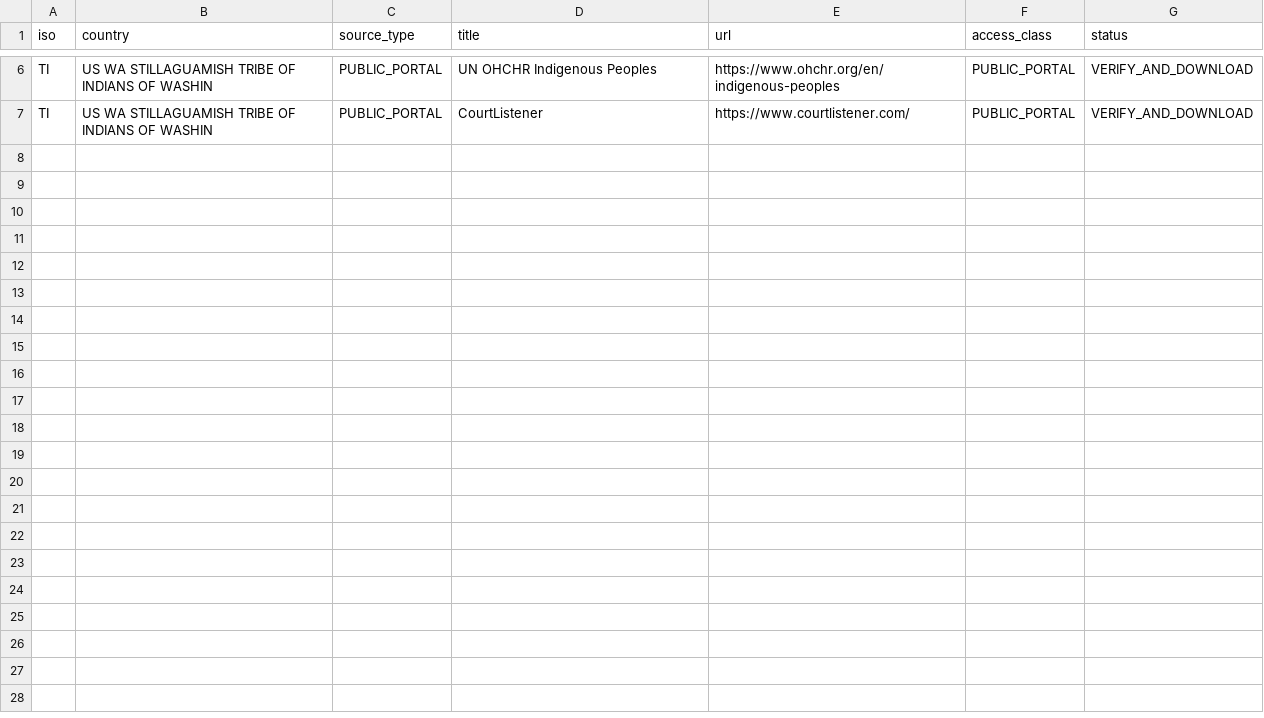
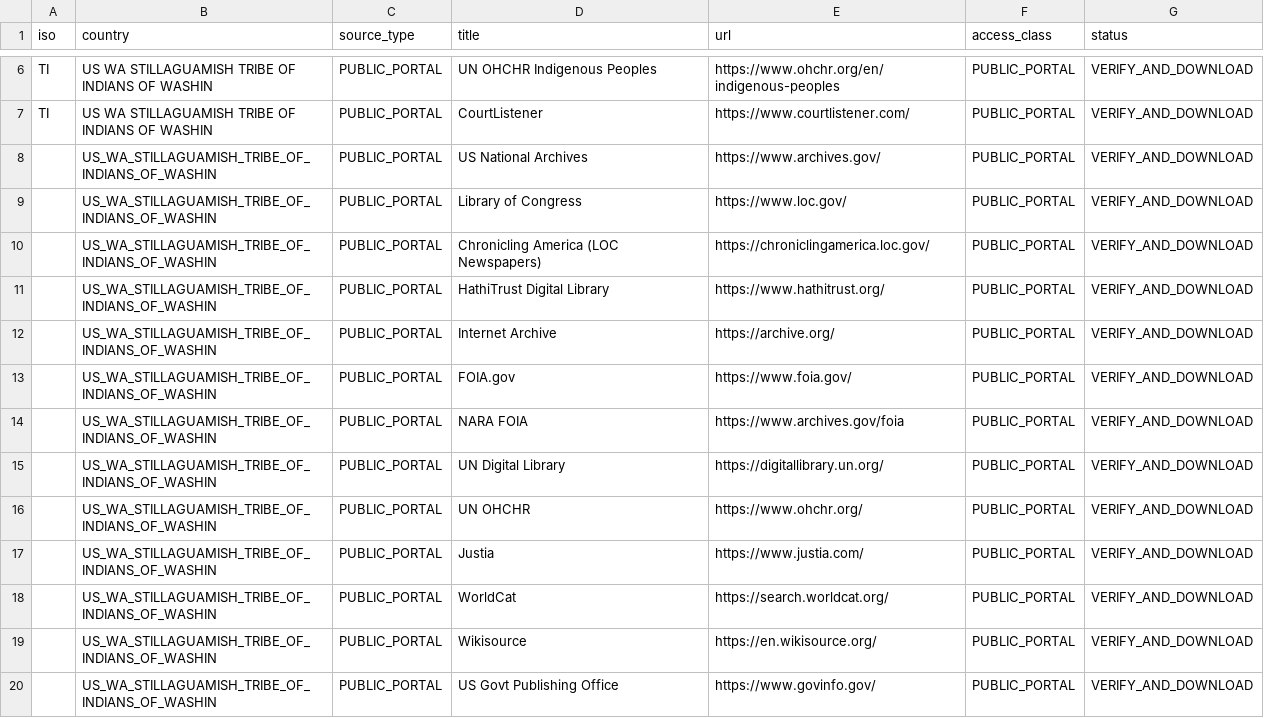
Before and after one commit to GlobalRestitutionAlliance/turtle-island-us-wa-stillaguamish-tribe-of-indians-of-washin-master-litigation, a CSV file: 03_Evidentiary_Exhibits/PRIMARY_PUBLIC_SOURCES.csv, drawn as a sheet; only a part is shown, gaps mark what is left out; the diff names each change by its address in the sheet, - before the commit and + after, or states it on an @@ line.

Commit message:
Expand primary public source registries (Batch 2)

```diff
--- a/03_Evidentiary_Exhibits/PRIMARY_PUBLIC_SOURCES.csv
+++ b/03_Evidentiary_Exhibits/PRIMARY_PUBLIC_SOURCES.csv
+row 8:  | US_WA_STILLAGUAMISH_TRIBE_OF_INDIANS_OF_WASHIN | PUBLIC_PORTAL | US National Archives | https://www.archives.gov/ | PUBLIC_PORTAL | VERIFY_AND_DOWNLOAD
+row 9:  | US_WA_STILLAGUAMISH_TRIBE_OF_INDIANS_OF_WASHIN | PUBLIC_PORTAL | Library of Congress | https://www.loc.gov/ | PUBLIC_PORTAL | VERIFY_AND_DOWNLOAD
+row 10:  | US_WA_STILLAGUAMISH_TRIBE_OF_INDIANS_OF_WASHIN | PUBLIC_PORTAL | Chronicling America (LOC Newspapers) | https://chroniclingamerica.loc.gov/ | PUBLIC_PORTAL | VERIFY_AND_DOWNLOAD
+row 11:  | US_WA_STILLAGUAMISH_TRIBE_OF_INDIANS_OF_WASHIN | PUBLIC_PORTAL | HathiTrust Digital Library | https://www.hathitrust.org/ | PUBLIC_PORTAL | VERIFY_AND_DOWNLOAD
+row 12:  | US_WA_STILLAGUAMISH_TRIBE_OF_INDIANS_OF_WASHIN | PUBLIC_PORTAL | Internet Archive | https://archive.org/ | PUBLIC_PORTAL | VERIFY_AND_DOWNLOAD
+row 13:  | US_WA_STILLAGUAMISH_TRIBE_OF_INDIANS_OF_WASHIN | PUBLIC_PORTAL | FOIA.gov | https://www.foia.gov/ | PUBLIC_PORTAL | VERIFY_AND_DOWNLOAD
+row 14:  | US_WA_STILLAGUAMISH_TRIBE_OF_INDIANS_OF_WASHIN | PUBLIC_PORTAL | NARA FOIA | https://www.archives.gov/foia | PUBLIC_PORTAL | VERIFY_AND_DOWNLOAD
+row 15:  | US_WA_STILLAGUAMISH_TRIBE_OF_INDIANS_OF_WASHIN | PUBLIC_PORTAL | UN Digital Library | https://digitallibrary.un.org/ | PUBLIC_PORTAL | VERIFY_AND_DOWNLOAD
+row 16:  | US_WA_STILLAGUAMISH_TRIBE_OF_INDIANS_OF_WASHIN | PUBLIC_PORTAL | UN OHCHR | https://www.ohchr.org/ | PUBLIC_PORTAL | VERIFY_AND_DOWNLOAD
+row 17:  | US_WA_STILLAGUAMISH_TRIBE_OF_INDIANS_OF_WASHIN | PUBLIC_PORTAL | Justia | https://www.justia.com/ | PUBLIC_PORTAL | VERIFY_AND_DOWNLOAD
+row 18:  | US_WA_STILLAGUAMISH_TRIBE_OF_INDIANS_OF_WASHIN | PUBLIC_PORTAL | WorldCat | https://search.worldcat.org/ | PUBLIC_PORTAL | VERIFY_AND_DOWNLOAD
+row 19:  | US_WA_STILLAGUAMISH_TRIBE_OF_INDIANS_OF_WASHIN | PUBLIC_PORTAL | Wikisource | https://en.wikisource.org/ | PUBLIC_PORTAL | VERIFY_AND_DOWNLOAD
+row 20:  | US_WA_STILLAGUAMISH_TRIBE_OF_INDIANS_OF_WASHIN | PUBLIC_PORTAL | US Govt Publishing Office | https://www.govinfo.gov/ | PUBLIC_PORTAL | VERIFY_AND_DOWNLOAD
```
Also changed, not shown: 2 other files.
